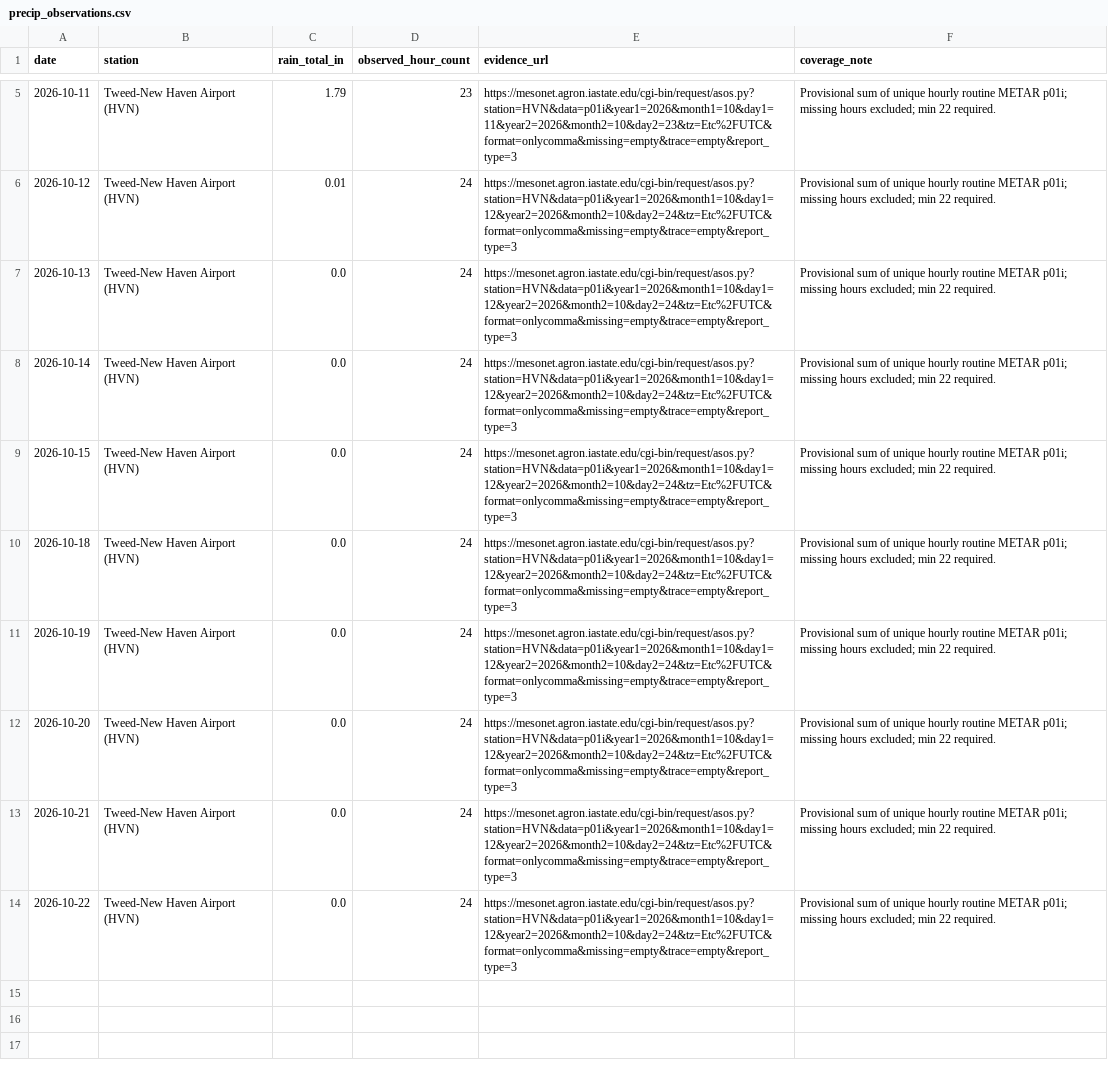
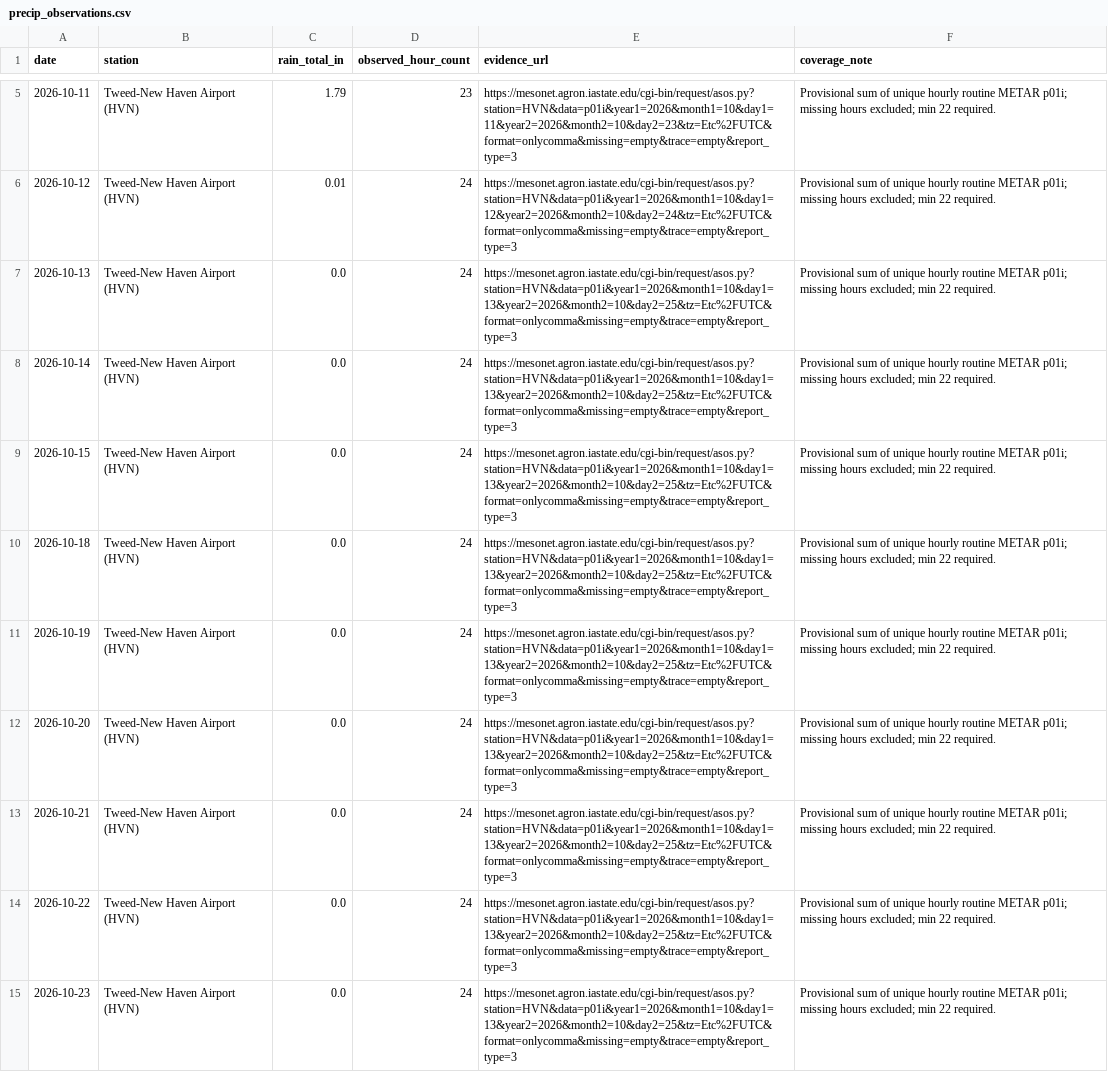
Before and after one commit to evadnirom/forecast-accountability, a CSV file: data/precip_observations.csv, drawn as a sheet; only a part is shown, gaps mark what is left out; the diff names each change by its address in the sheet, - before the commit and + after, or states it on an @@ line.

```diff
--- a/data/precip_observations.csv
+++ b/data/precip_observations.csv
-E7:E14 (evidence_url): https://mesonet.agron.iastate.edu/cgi-bin/request/asos.py?station=HVN&data=p01i&year1=2026&month1=10&day1=12&year2=2026&month2=10&day2=24&tz=Etc%2FUTC&format=onlycomma&missing=empty&trace=empty&report_type=3
+E7:E14 (evidence_url): https://mesonet.agron.iastate.edu/cgi-bin/request/asos.py?station=HVN&data=p01i&year1=2026&month1=10&day1=13&year2=2026&month2=10&day2=25&tz=Etc%2FUTC&format=onlycomma&missing=empty&trace=empty&report_type=3
+row 15: 2026-10-23 | Tweed-New Haven Airport (HVN) | 0.0 | 24 | https://mesonet.agron.iastate.edu/cgi-bin/request/asos.py?station=HVN&data=p01i&year1=2026&month1=10&day1=13&year2=2026&month2=10&day2=25&tz=Etc%2FUTC&format=onlycomma&missing=empty&trace=empty&report_type=3 | Provisional sum of unique hourly routine METAR p01i; missing hours excluded; min 22 required.
```
Also changed, not shown: data/human_candidates.csv, data/human_review_queue.csv, 7 other files.
